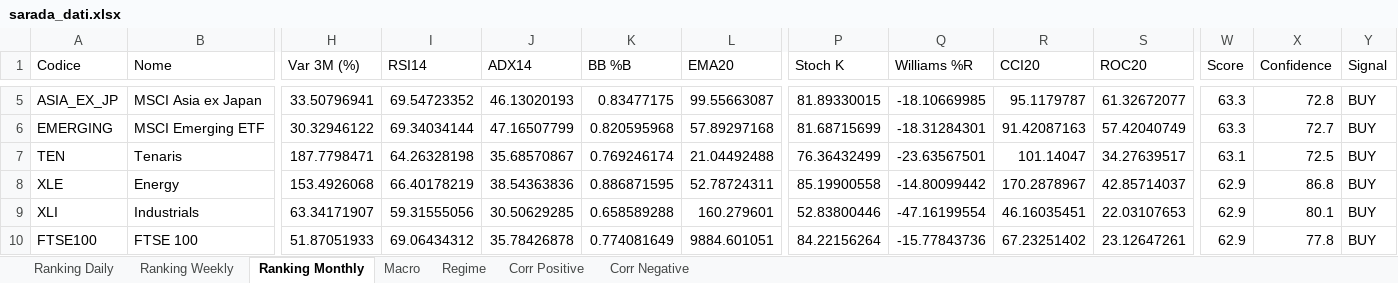
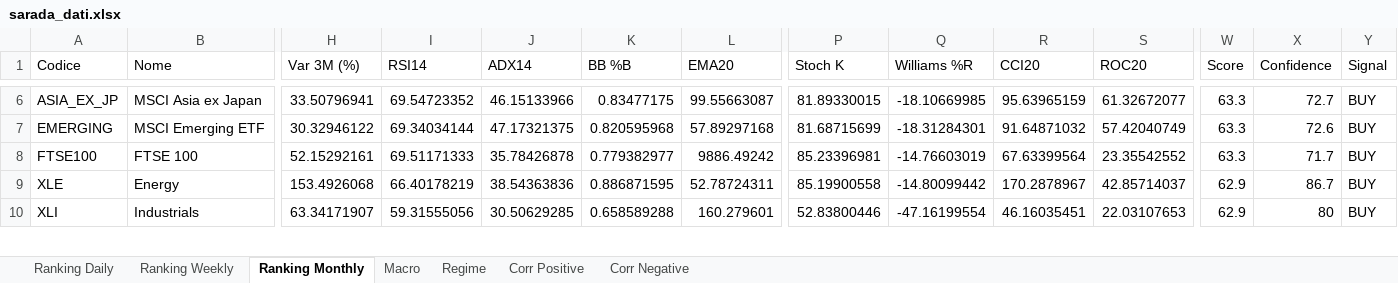
Before and after one commit to giapal96-star/jennifer-trading-dashbord, an Excel workbook: docs/sarada_dati.xlsx, sheet Ranking Monthly, drawn as a sheet; only a part is shown, gaps mark what is left out; values as stored, in another font and other column widths than the file's, no borders; removed rows and columns are numbered as before the commit, all else as after; rows hold the shown columns only; the diff covers the shown part only; the diff names each change by its address in the sheet, - before the commit and + after, or states it on an @@ line.

```diff
--- a/docs/sarada_dati.xlsx (sheet Ranking Monthly)
+++ b/docs/sarada_dati.xlsx (sheet Ranking Monthly)
-J6 (ADX14): 46.13020193
+J6 (ADX14): 46.15133966
-R6 (CCI20): 95.1179787
+R6 (CCI20): 95.63965159
-X6 (Confidence): 72.8
+X6 (Confidence): 72.7
-J7 (ADX14): 47.16507799
+J7 (ADX14): 47.17321375
-R7 (CCI20): 91.42087163
+R7 (CCI20): 91.64871032
-X7 (Confidence): 72.7
+X7 (Confidence): 72.6
-row 7: TEN | Tenaris | 187.7798471 | 64.26328198 | 35.68570867 | 0.769246174 | 21.04492488 | 76.36432499 | -23.63567501 | 101.14047 | 34.27639517 | 63.1 | 72.5 | BUY
+row 8: FTSE100 | FTSE 100 | 52.15292161 | 69.51171333 | 35.78426878 | 0.779382977 | 9886.49242 | 85.23396981 | -14.76603019 | 67.63399564 | 23.35542552 | 63.3 | 71.7 | BUY
-X9 (Confidence): 86.8
+X9 (Confidence): 86.7
-X10 (Confidence): 80.1
+X10 (Confidence): 80
-row 10: FTSE100 | FTSE 100 | 51.87051933 | 69.06434312 | 35.78426878 | 0.774081649 | 9884.601051 | 84.22156264 | -15.77843736 | 67.23251402 | 23.12647261 | 62.9 | 77.8 | BUY
```
Also changed, not shown: 24 added rows, 23 removed rows and 659 edited cells elsewhere in this sheet, sheet Ranking Daily, sheet Ranking Weekly, sheet Corr Negative, sheet Corr Positive, sheet Macro, sheet Regime, 2 other files.
